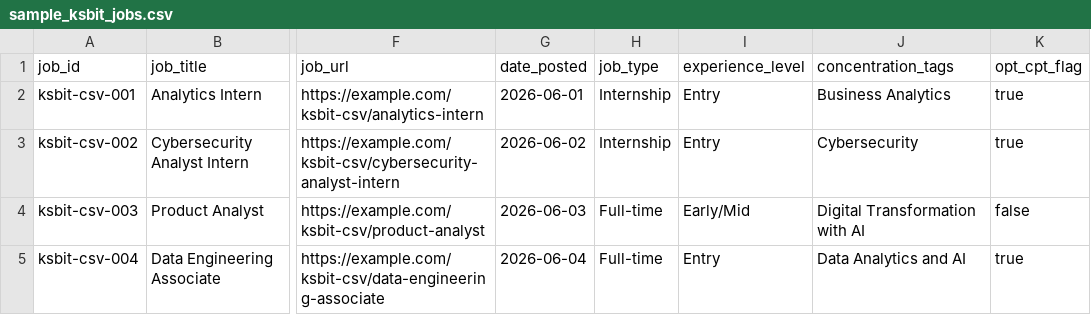
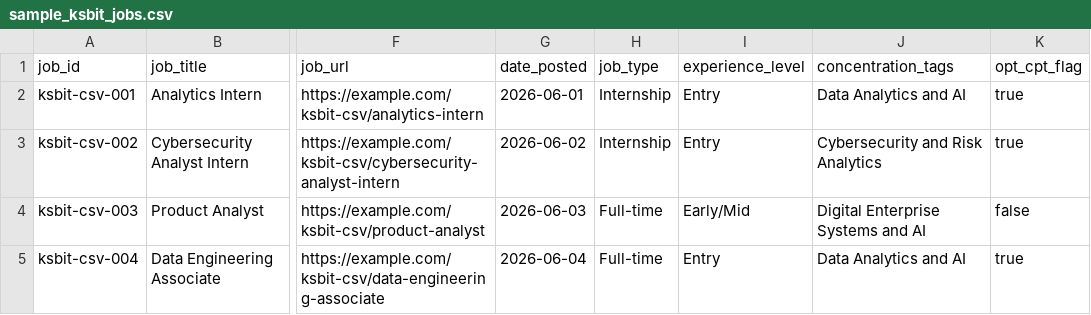
Before and after one commit to aaresoli/msis-job-agent, a CSV file: data/sample_ksbit_jobs.csv, drawn as a sheet; only a part is shown, gaps mark what is left out; the diff names each change by its address in the sheet, - before the commit and + after, or states it on an @@ line.

```diff
--- a/data/sample_ksbit_jobs.csv
+++ b/data/sample_ksbit_jobs.csv
-J2 (concentration_tags): Business Analytics
+J2 (concentration_tags): Data Analytics and AI
-J3 (concentration_tags): Cybersecurity
+J3 (concentration_tags): Cybersecurity and Risk Analytics
-J4 (concentration_tags): Digital Transformation with AI
+J4 (concentration_tags): Digital Enterprise Systems and AI
```
Also changed, not shown: 42 other files.
